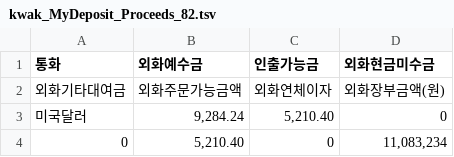
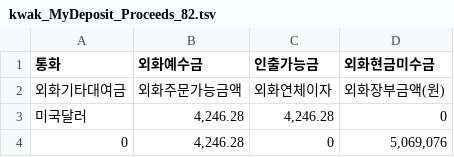
Before and after one commit to kwaktai/Lotto-1, a TSV file: stockFile/kwak_MyDeposit_Proceeds_82.tsv, drawn as a sheet.

```diff
--- a/stockFile/kwak_MyDeposit_Proceeds_82.tsv
+++ b/stockFile/kwak_MyDeposit_Proceeds_82.tsv
@@ -2,3 +2,3 @@
 외화기타대여금	외화주문가능금액	외화연체이자	외화장부금액(원)
-미국달러	"9,284.24"	"5,210.40"	"0"
-"0"	"5,210.40"	"0"	"11,083,234"
+미국달러	"4,246.28"	"4,246.28"	"0"
+"0"	"4,246.28"	"0"	"5,069,076"
```
Also changed, not shown: stockFile/kwak_mystockdata_Proceeds_82.tsv, stockFile/kwak_mystockdata_TLP2_02.tsv, 7 other files.
